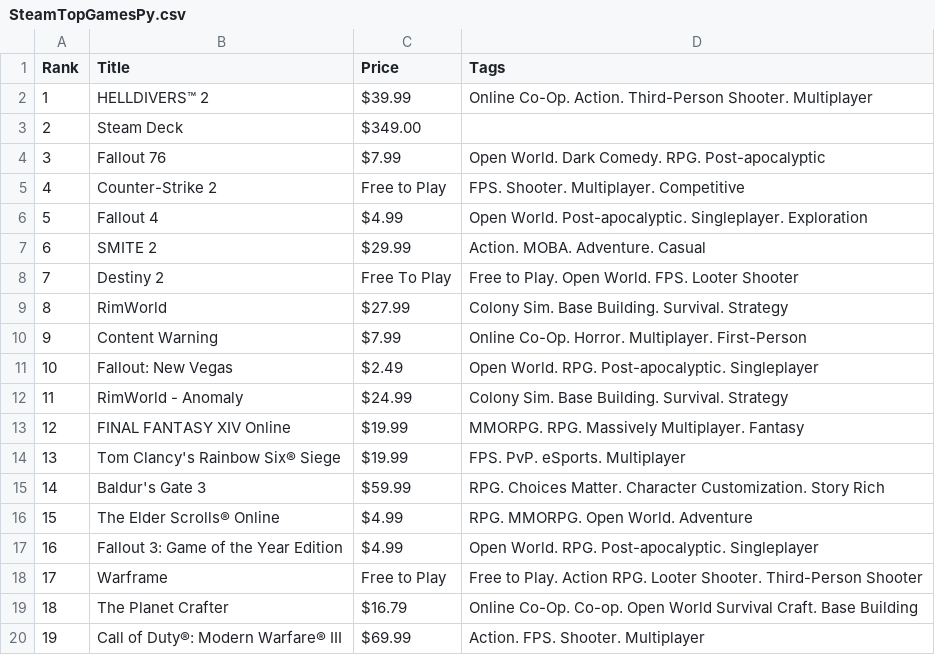
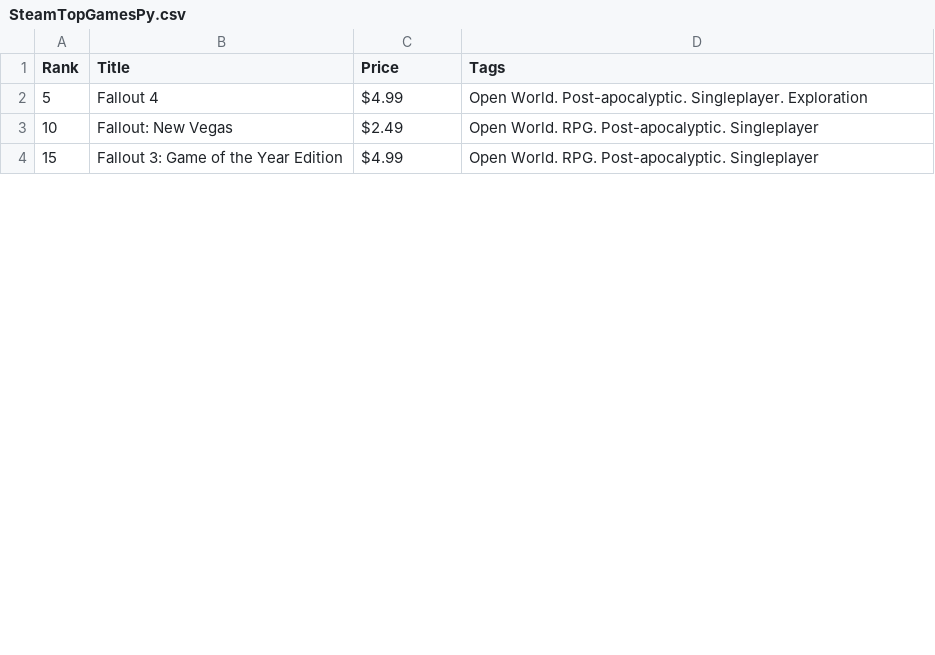
Before and after one commit to ksu-is/Steam-Game-Recommender, a CSV file: SteamTopGamesPy.csv, drawn as a sheet; only a part is shown; the diff covers the shown part only.

```diff
--- a/SteamTopGamesPy.csv
+++ b/SteamTopGamesPy.csv
@@ -1,20 +1,4 @@
 Rank, Title, Price, Tags
-1, HELLDIVERS™ 2, $39.99, Online Co-Op. Action. Third-Person Shooter. Multiplayer
-2, Steam Deck, $349.00,
-3, Fallout 76, $7.99, Open World. Dark Comedy. RPG. Post-apocalyptic
-4, Counter-Strike 2, Free to Play, FPS. Shooter. Multiplayer. Competitive
 5, Fallout 4, $4.99, Open World. Post-apocalyptic. Singleplayer. Exploration
-6, SMITE 2, $29.99, Action. MOBA. Adventure. Casual
-7, Destiny 2, Free To Play, Free to Play. Open World. FPS. Looter Shooter
-8, RimWorld, $27.99, Colony Sim. Base Building. Survival. Strategy
-9, Content Warning, $7.99, Online Co-Op. Horror. Multiplayer. First-Person
 10, Fallout: New Vegas, $2.49, Open World. RPG. Post-apocalyptic. Singleplayer
-11, RimWorld - Anomaly, $24.99, Colony Sim. Base Building. Survival. Strategy
-12, FINAL FANTASY XIV Online, $19.99, MMORPG. RPG. Massively Multiplayer. Fantasy
-13, Tom Clancy's Rainbow Six® Siege, $19.99, FPS. PvP. eSports. Multiplayer
-14, Baldur's Gate 3, $59.99, RPG. Choices Matter. Character Customization. Story Rich
-15, The Elder Scrolls® Online, $4.99, RPG. MMORPG. Open World. Adventure
-16, Fallout 3: Game of the Year Edition, $4.99, Open World. RPG. Post-apocalyptic. Singleplayer
-17, Warframe, Free to Play, Free to Play. Action RPG. Looter Shooter. Third-Person Shooter
-18, The Planet Crafter, $16.79, Online Co-Op. Co-op. Open World Survival Craft. Base Building
-19, Call of Duty®: Modern Warfare® III, $69.99, Action. FPS. Shooter. Multiplayer
+15, Fallout 3: Game of the Year Edition, $4.99, Open World. RPG. Post-apocalyptic. Singleplayer
```
Also changed, not shown: 10 removed rows and 3 edited cells elsewhere in this file, 1 other file.
